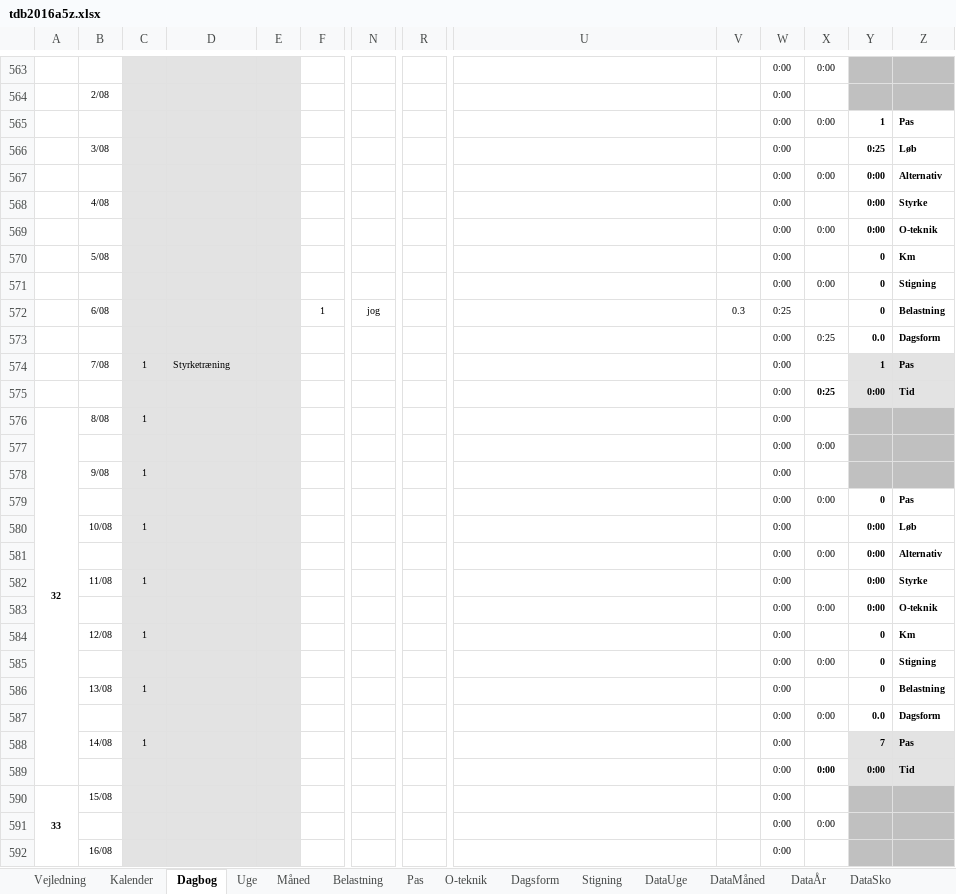
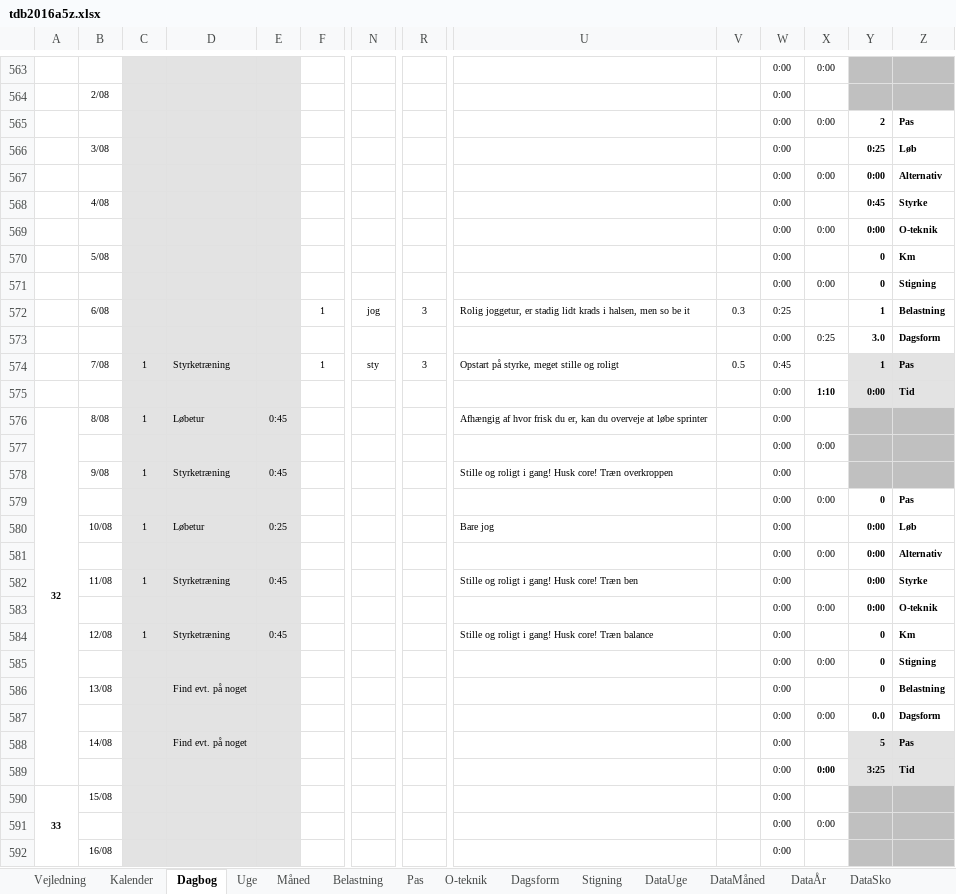
Before and after one commit to fremad/Lifeway, an Excel workbook: tdb2016a5z.xlsx, sheet Dagbog, drawn as a sheet; only a part is shown, gaps mark what is left out; values as stored, in another font and other column widths than the file's, no borders; removed rows and columns are numbered as before the commit, all else as after; rows hold the shown columns only; the diff names each change by its address in the sheet, - before the commit and + after, or states it on an @@ line.

```diff
--- a/tdb2016a5z.xlsx (sheet Dagbog)
+++ b/tdb2016a5z.xlsx (sheet Dagbog)
-Y565: 1
+Y565: 2
-Y568: 0:00
+Y568: 0:45
-R572: (empty)
+R572: 3
-U572: (empty)
+U572: Rolig joggetur, er stadig lidt krads i halsen, men so be it
-Y572: 0
+Y572: 1
-Y573: 0.0
+Y573: 3.0
-row 574:  | 7/08 | 1 | Styrketræning |  |  |  |  |  |  | 0:00 |  | 1 | Pas
+row 574:  | 7/08 | 1 | Styrketræning |  | 1 | sty | 3 | Opstart på styrke, meget stille og roligt | 0.5 | 0:45 |  | 1 | Pas
-X575: 0:25
+X575: 1:10
-D576: (empty)
+D576: Løbetur
-E576: (empty)
+E576: 0:45
-U576: (empty)
+U576: Afhængig af hvor frisk du er, kan du overveje at løbe sprinter
-D578: (empty)
+D578: Styrketræning
-E578: (empty)
+E578: 0:45
-U578: (empty)
+U578: Stille og roligt i gang! Husk core! Træn overkroppen
-D580: (empty)
+D580: Løbetur
-E580: (empty)
+E580: 0:25
-U580: (empty)
+U580: Bare jog
-D582: (empty)
+D582: Styrketræning
-E582: (empty)
+E582: 0:45
-U582: (empty)
+U582: Stille og roligt i gang! Husk core! Træn ben
-D584: (empty)
+D584: Styrketræning
-E584: (empty)
+E584: 0:45
-U584: (empty)
+U584: Stille og roligt i gang! Husk core! Træn balance
-C586: 1
+C586: (empty)
-D586: (empty)
+D586: Find evt. på noget
-C588: 1
+C588: (empty)
-D588: (empty)
+D588: Find evt. på noget
-Y588: 7
+Y588: 5
-Y589: 0:00
+Y589: 3:25
```
Also changed, not shown: sheet DataÅr, sheet DataMåned, sheet DataUge, charts or pictures.
